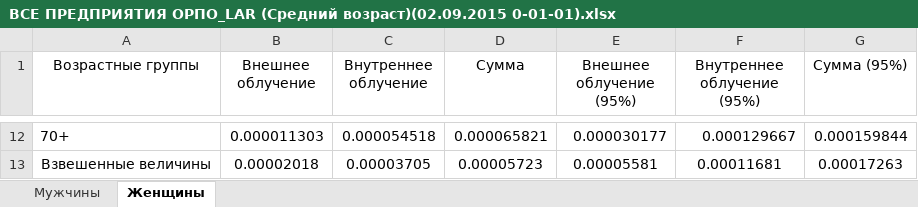
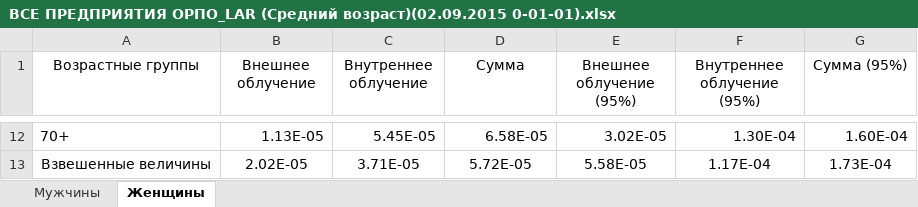
Before and after one commit to etovamneeto/TVEL_Project, an Excel workbook: TVELtest/TVELtest/bin/Debug/Табличные выводы/ОРПО (Средний возраст)/ВСЕ ПРЕДПРИЯТИЯ ОРПО_LAR (Средний возраст)(02.09.2015 0-01-01).xlsx, sheet Женщины, drawn as a sheet; only a part is shown, gaps mark what is left out; values as stored, in another font and other column widths than the file's, no borders; the diff covers the shown part only; the diff names each change by its address in the sheet, - before the commit and + after, or states it on an @@ line.

```diff
--- a/TVELtest/TVELtest/bin/Debug/Табличные выводы/ОРПО (Средний возраст)/ВСЕ ПРЕДПРИЯТИЯ ОРПО_LAR (Средний возраст)(02.09.2015 0-01-01).xlsx (sheet Женщины)
+++ b/TVELtest/TVELtest/bin/Debug/Табличные выводы/ОРПО (Средний возраст)/ВСЕ ПРЕДПРИЯТИЯ ОРПО_LAR (Средний возраст)(02.09.2015 0-01-01).xlsx (sheet Женщины)
-B12 (Внешнее облучение): 0.000011303
+B12 (Внешнее облучение): 1.13E-05
-C12 (Внутреннее облучение): 0.000054518
+C12 (Внутреннее облучение): 5.45E-05
-D12 (Сумма): 0.000065821
+D12 (Сумма): 6.58E-05
-E12 (Внешнее облучение (95%)): 0.000030177
+E12 (Внешнее облучение (95%)): 3.02E-05
-F12 (Внутреннее облучение (95%)): 0.000129667
+F12 (Внутреннее облучение (95%)): 1.30E-04
-G12 (Сумма (95%)): 0.000159844
+G12 (Сумма (95%)): 1.60E-04
-B13 (Внешнее облучение): 0.00002018
+B13 (Внешнее облучение): 2.02E-05
-C13 (Внутреннее облучение): 0.00003705
+C13 (Внутреннее облучение): 3.71E-05
-D13 (Сумма): 0.00005723
+D13 (Сумма): 5.72E-05
-E13 (Внешнее облучение (95%)): 0.00005581
+E13 (Внешнее облучение (95%)): 5.58E-05
-F13 (Внутреннее облучение (95%)): 0.00011681
+F13 (Внутреннее облучение (95%)): 1.17E-04
-G13 (Сумма (95%)): 0.00017263
+G13 (Сумма (95%)): 1.73E-04
```
Also changed, not shown: 60 edited cells elsewhere in this sheet, sheet Мужчины, TVELtest/TVELtest/bin/Debug/Табличные выводы/ОРПО (Средний LAR(Det))/ АЭХК ОПРО_LAR (Средний LAR(Det))(01.09.2015 23-55-50).xlsx, TVELtest/TVELtest/bin/Debug/Табличные выводы/ОРПО (Средний LAR(Det))/ ПО ЭХЗ ОПРО_LAR (Средний LAR(Det))(01.09.2015 23-59-49).xlsx, 14 other files.
